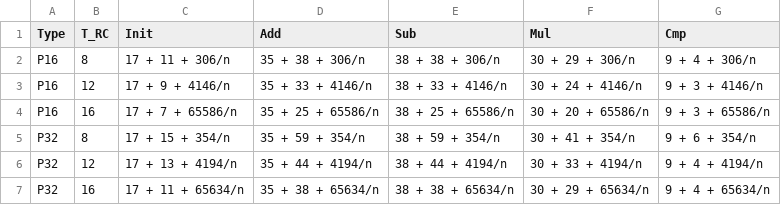
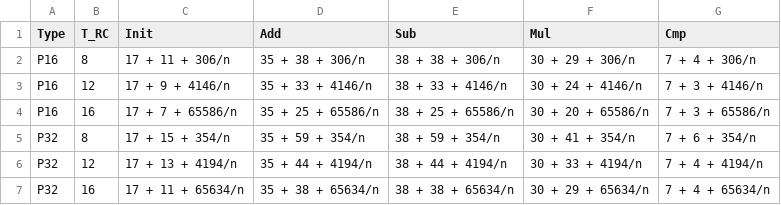
Before and after one commit to obafgkmdh/zk-posits, a CSV file: benchmarks/posit/constraints.csv, drawn as a sheet.

```diff
--- a/benchmarks/posit/constraints.csv
+++ b/benchmarks/posit/constraints.csv
@@ -1,7 +1,7 @@
 Type, T_RC, Init, Add, Sub, Mul, Cmp
-P16, 8, 17 + 11 + 306/n, 35 + 38 + 306/n, 38 + 38 + 306/n, 30 + 29 + 306/n, 9 + 4 + 306/n
-P16, 12, 17 + 9 + 4146/n, 35 + 33 + 4146/n, 38 + 33 + 4146/n, 30 + 24 + 4146/n, 9 + 3 + 4146/n
-P16, 16, 17 + 7 + 65586/n, 35 + 25 + 65586/n, 38 + 25 + 65586/n, 30 + 20 + 65586/n, 9 + 3 + 65586/n
-P32, 8, 17 + 15 + 354/n, 35 + 59 + 354/n, 38 + 59 + 354/n, 30 + 41 + 354/n, 9 + 6 + 354/n
-P32, 12, 17 + 13 + 4194/n, 35 + 44 + 4194/n, 38 + 44 + 4194/n, 30 + 33 + 4194/n, 9 + 4 + 4194/n
-P32, 16, 17 + 11 + 65634/n, 35 + 38 + 65634/n, 38 + 38 + 65634/n, 30 + 29 + 65634/n, 9 + 4 + 65634/n
+P16, 8, 17 + 11 + 306/n, 35 + 38 + 306/n, 38 + 38 + 306/n, 30 + 29 + 306/n, 7 + 4 + 306/n
+P16, 12, 17 + 9 + 4146/n, 35 + 33 + 4146/n, 38 + 33 + 4146/n, 30 + 24 + 4146/n, 7 + 3 + 4146/n
+P16, 16, 17 + 7 + 65586/n, 35 + 25 + 65586/n, 38 + 25 + 65586/n, 30 + 20 + 65586/n, 7 + 3 + 65586/n
+P32, 8, 17 + 15 + 354/n, 35 + 59 + 354/n, 38 + 59 + 354/n, 30 + 41 + 354/n, 7 + 6 + 354/n
+P32, 12, 17 + 13 + 4194/n, 35 + 44 + 4194/n, 38 + 44 + 4194/n, 30 + 33 + 4194/n, 7 + 4 + 4194/n
+P32, 16, 17 + 11 + 65634/n, 35 + 38 + 65634/n, 38 + 38 + 65634/n, 30 + 29 + 65634/n, 7 + 4 + 65634/n
```
Also changed, not shown: benchmarks/posit/p16/constraints_cmp (T_RC = 12).csv, benchmarks/posit/p16/constraints_cmp (T_RC = 16).csv, 5 other files.
